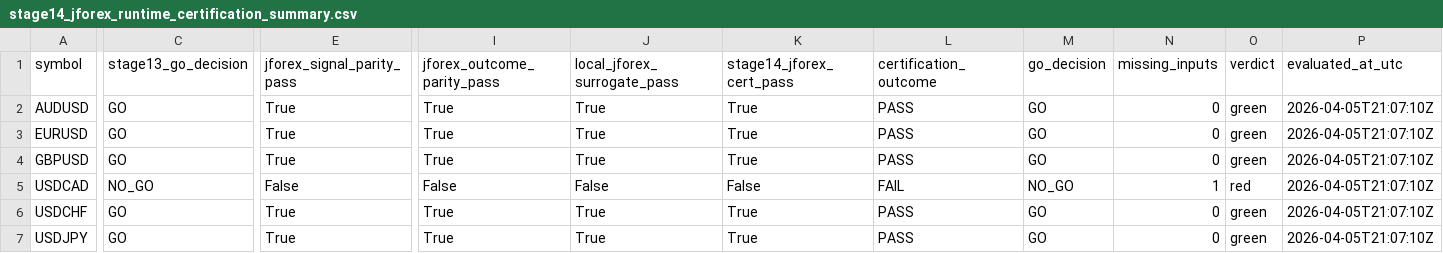
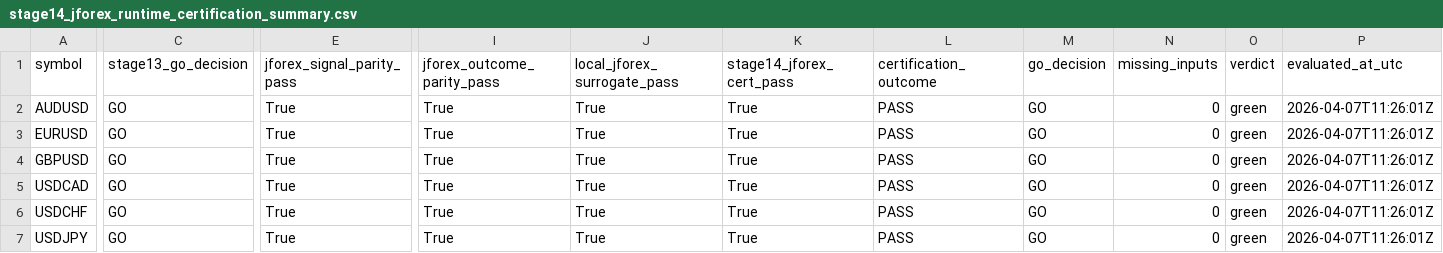
Before and after one commit to jbus84/behemoth, a CSV file: data/analysis/backtest_reconcile/stage14_jforex_runtime_certification_summary.csv, drawn as a sheet; only a part is shown, gaps mark what is left out; the diff names each change by its address in the sheet, - before the commit and + after, or states it on an @@ line.

```diff
--- a/data/analysis/backtest_reconcile/stage14_jforex_runtime_certification_summary.csv
+++ b/data/analysis/backtest_reconcile/stage14_jforex_runtime_certification_summary.csv
-P2:P7 (evaluated_at_utc): 2026-04-05T21:07:10Z
+P2:P7 (evaluated_at_utc): 2026-04-07T11:26:01Z
-C5 (stage13_go_decision): NO_GO
+C5 (stage13_go_decision): GO
-E5 (jforex_signal_parity_pass): False
+E5 (jforex_signal_parity_pass): True
-I5 (jforex_outcome_parity_pass): False
+I5 (jforex_outcome_parity_pass): True
-J5 (local_jforex_surrogate_pass): False
+J5 (local_jforex_surrogate_pass): True
-K5 (stage14_jforex_cert_pass): False
+K5 (stage14_jforex_cert_pass): True
-L5 (certification_outcome): FAIL
+L5 (certification_outcome): PASS
-M5 (go_decision): NO_GO
+M5 (go_decision): GO
-N5 (missing_inputs): 1
+N5 (missing_inputs): 0
-O5 (verdict): red
+O5 (verdict): green
```
Also changed, not shown: data/analysis/backtest_reconcile/local_jforex_surrogate_summary.csv, 52 other files.
